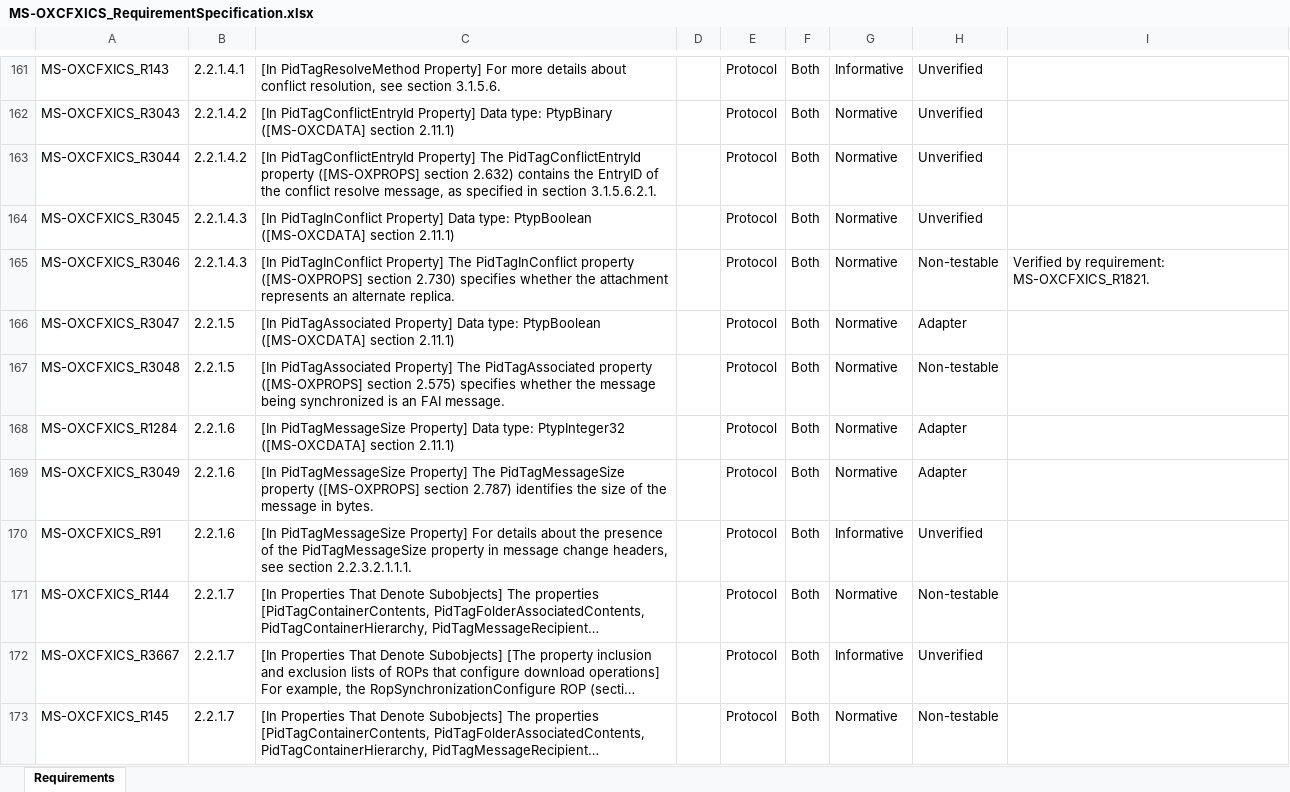
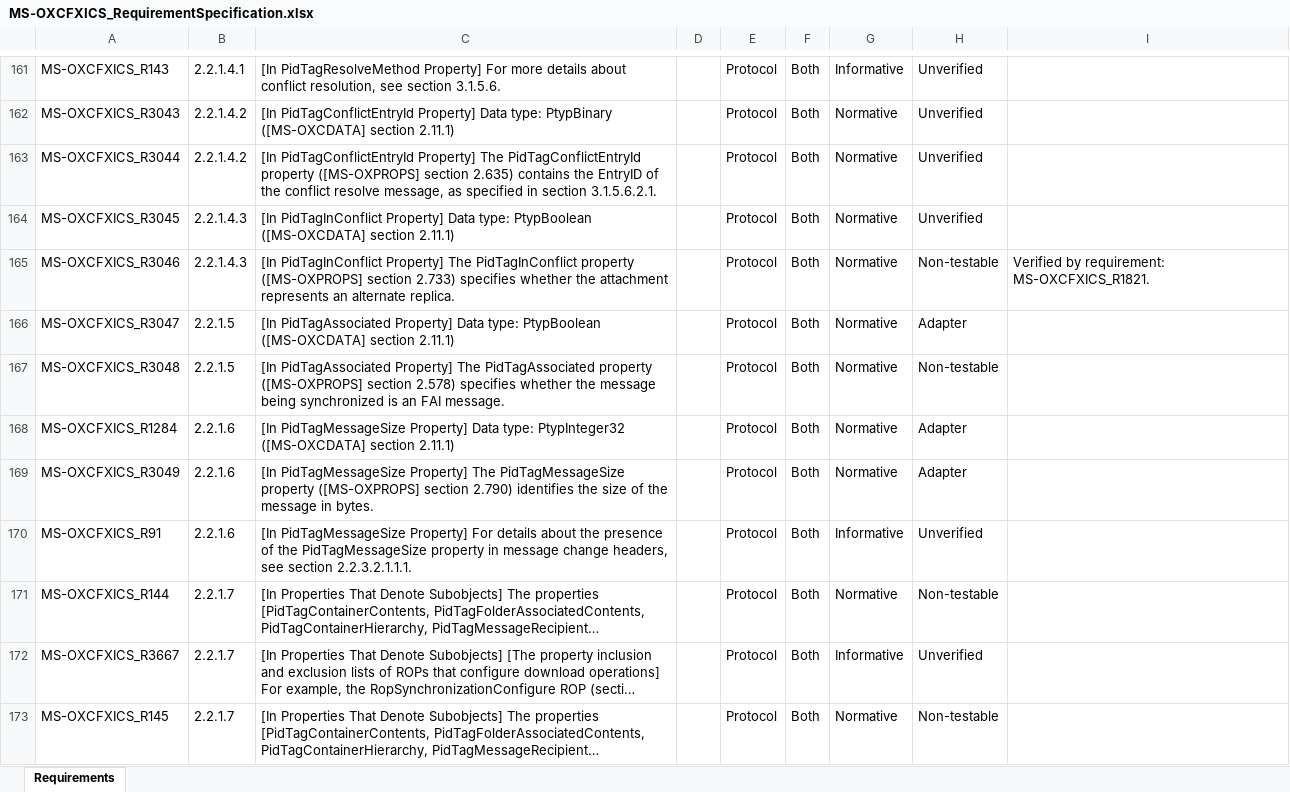
Before and after one commit to OfficeDev/Interop-TestSuites, an Excel workbook: ExchangeMAPI/Docs/MS-OXCFXICS/MS-OXCFXICS_RequirementSpecification.xlsx, sheet Requirements, drawn as a sheet; only a part is shown, gaps mark what is left out; long unchanged cells end in …; values as stored, in another font and other column widths than the file's, no borders; conditional formats and table styles not drawn; the diff covers the shown part only; the diff names each change by its address in the sheet, - before the commit and + after, or states it on an @@ line.

```diff
--- a/ExchangeMAPI/Docs/MS-OXCFXICS/MS-OXCFXICS_RequirementSpecification.xlsx (sheet Requirements)
+++ b/ExchangeMAPI/Docs/MS-OXCFXICS/MS-OXCFXICS_RequirementSpecification.xlsx (sheet Requirements)
-C163: …([MS-OXPROPS] section 2.632) contains the…
+C163: …([MS-OXPROPS] section 2.635) contains the…
-C165: …([MS-OXPROPS] section 2.730) specifies whether…
+C165: …([MS-OXPROPS] section 2.733) specifies whether…
-C167: …([MS-OXPROPS] section 2.575) specifies whether…
+C167: …([MS-OXPROPS] section 2.578) specifies whether…
-C169: …([MS-OXPROPS] section 2.787) identifies the…
+C169: …([MS-OXPROPS] section 2.790) identifies the…
```
Also changed, not shown: 66 edited cells elsewhere in this sheet, 2 other files.
